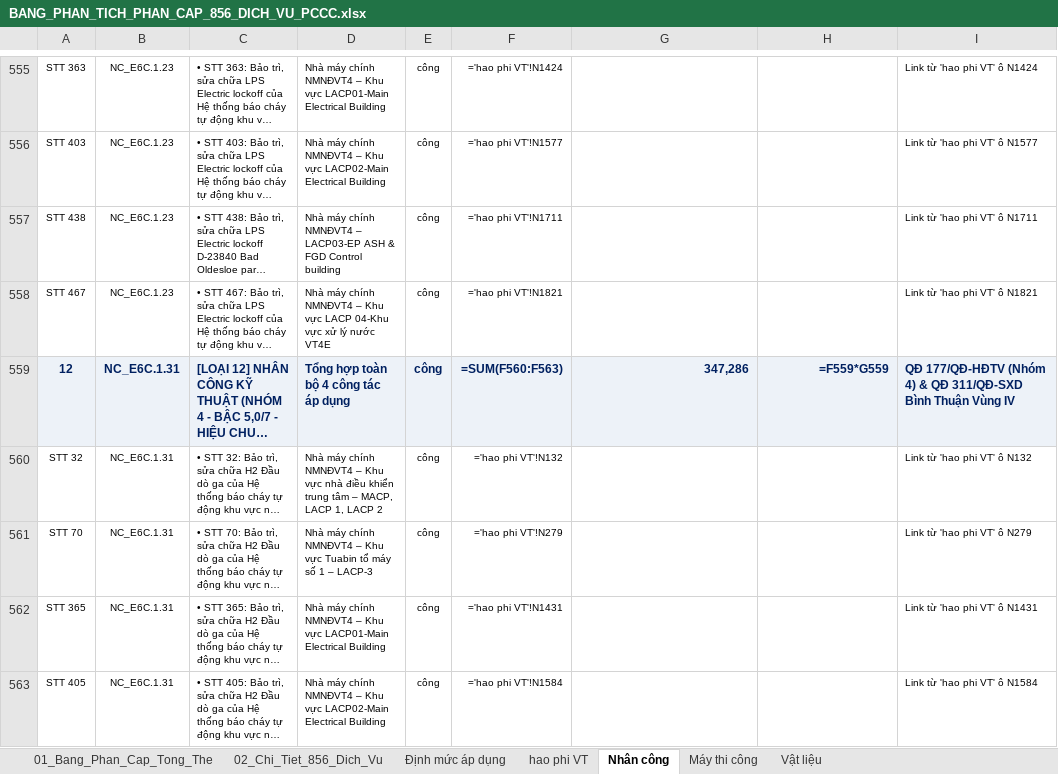
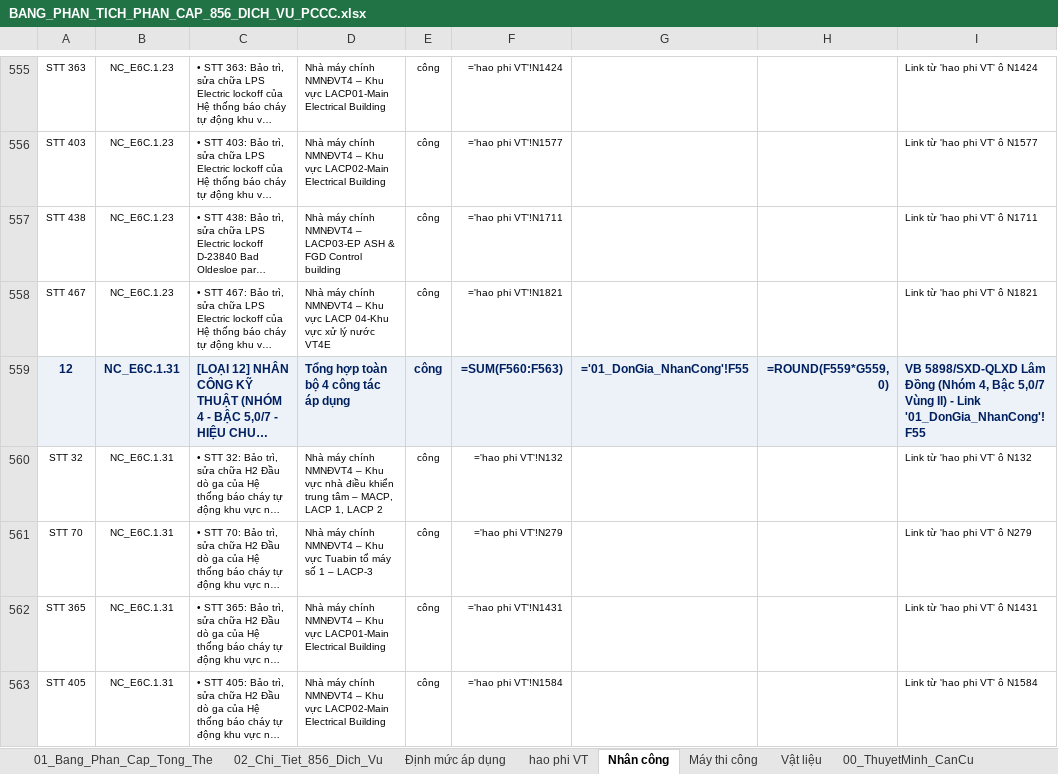
Before and after one commit to nguyenhieuanhspkt/LapDuToanApp, an Excel workbook: BANG_PHAN_TICH_PHAN_CAP_856_DICH_VU_PCCC.xlsx, sheet Nhân công, drawn as a sheet; only a part is shown, gaps mark what is left out; long unchanged cells end in …; values as stored, in another font and other column widths than the file's, no borders; formulas without a stored value are shown as written; the diff covers the shown part only; the diff names each change by its address in the sheet, - before the commit and + after, or states it on an @@ line.

Commit message:
feat: Tich hop don gia Lam Dong vao BANG_PHAN_TICH_PHAN_CAP_856_DICH_VU_PCCC va thiet lap link cong thuc gia tuong ung

```diff
--- a/BANG_PHAN_TICH_PHAN_CAP_856_DICH_VU_PCCC.xlsx (sheet Nhân công)
+++ b/BANG_PHAN_TICH_PHAN_CAP_856_DICH_VU_PCCC.xlsx (sheet Nhân công)
+sheet tab: 00_ThuyetMinh_CanCu
-G559: 347,286
+G559: ='01_DonGia_NhanCong'!F55
-H559: =F559*G559
+H559: =ROUND(F559*G559, 0)
-I559: QĐ 177/QĐ-HĐTV (Nhóm 4) & QĐ 311/QĐ-SXD Bình Thuận Vùng IV
+I559: VB 5898/SXD-QLXD Lâm Đồng (Nhóm 4, Bậc 5,0/7 Vùng II) - Link '01_DonGia_NhanCong'!F55
```
Also changed, not shown: 80 edited cells elsewhere in this sheet, sheet Máy thi công, sheet Vật liệu, other sheet tabs, 1 other file.
